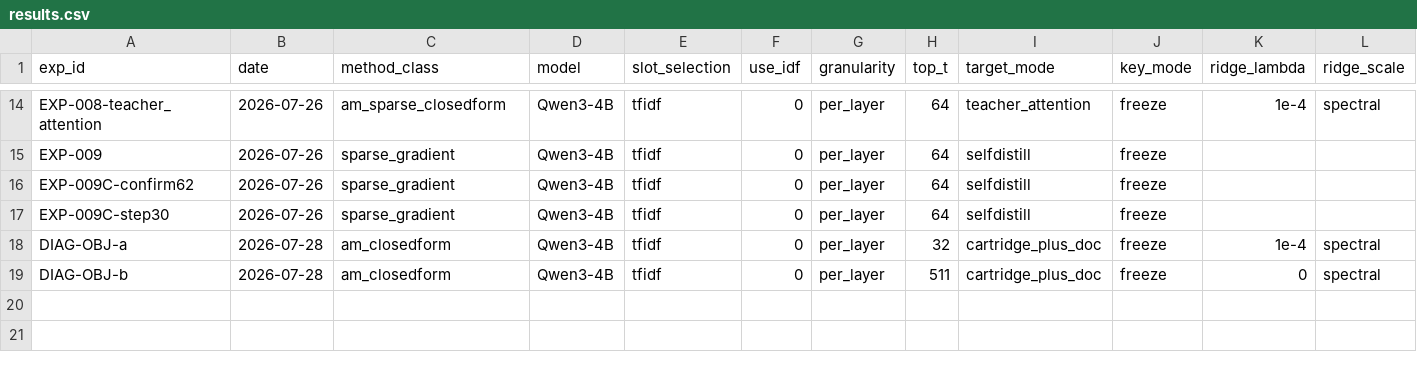
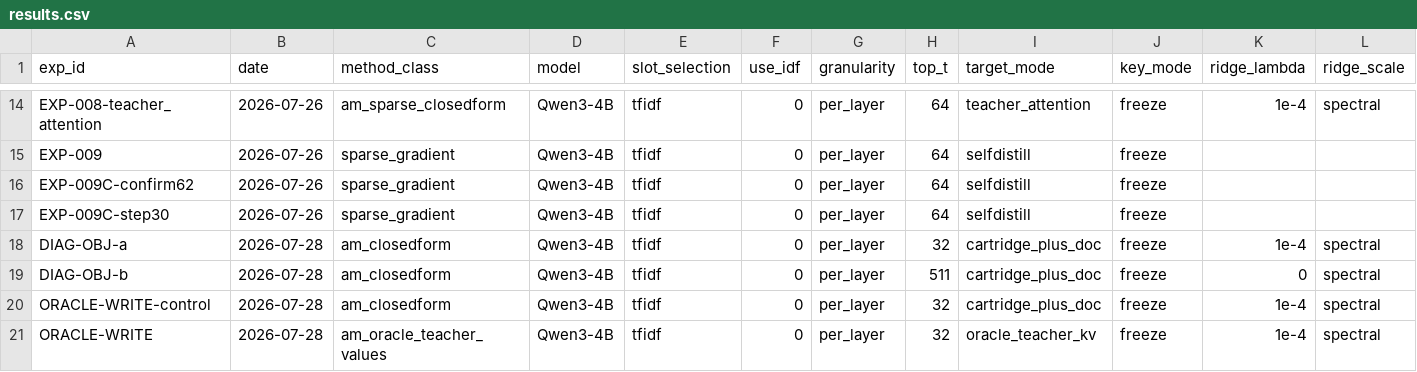
Before and after one commit to qtris123/gated-continual-cartridges, a CSV file: research_loop/state/results.csv, drawn as a sheet; only a part is shown, gaps mark what is left out; rows hold the shown columns only; the diff names each change by its address in the sheet, - before the commit and + after, or states it on an @@ line.

```diff
--- a/research_loop/state/results.csv
+++ b/research_loop/state/results.csv
+row 20: ORACLE-WRITE-control | 2026-07-28 | am_closedform | Qwen3-4B | tfidf | 0 | per_layer | 32 | cartridge_plus_doc | freeze | 1e-4 | spectral
+row 21: ORACLE-WRITE | 2026-07-28 | am_oracle_teacher_values | Qwen3-4B | tfidf | 0 | per_layer | 32 | oracle_teacher_kv | freeze | 1e-4 | spectral
```
Also changed, not shown: 11 other files.
